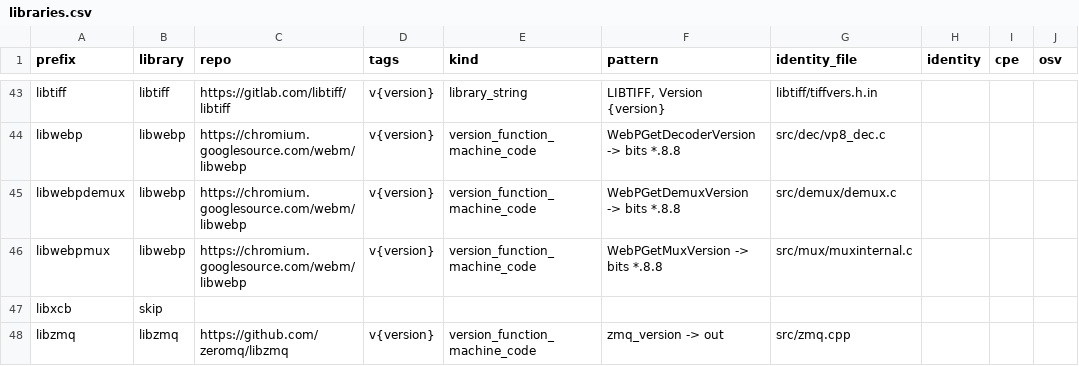
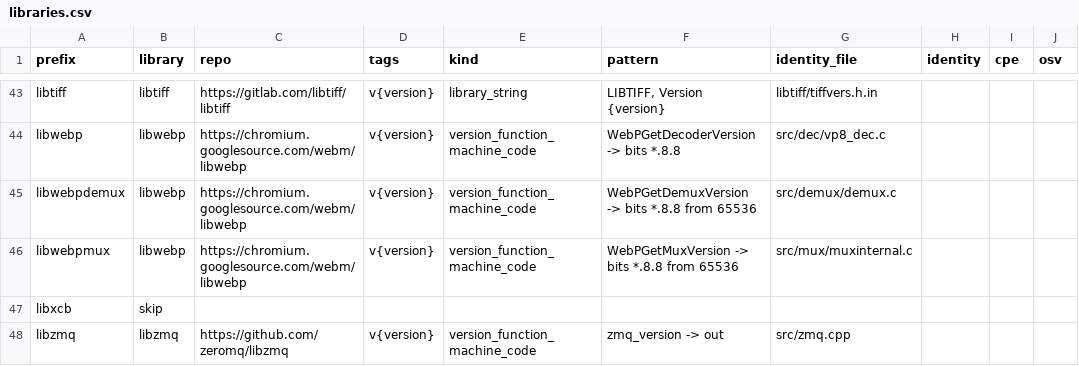
Before and after one commit to jessehammons/pypiscan, a CSV file: data/libraries.csv, drawn as a sheet; only a part is shown, gaps mark what is left out.

```diff
--- a/data/libraries.csv
+++ b/data/libraries.csv
@@ -44,4 +44,4 @@ libtiff,libtiff,https://gitlab.com/libtiff/libtiff,v{version},library_string,"LI
 libwebp,libwebp,https://chromium.googlesource.com/webm/libwebp,v{version},version_function_machine_code,WebPGetDecoderVersion -> bits *.8.8,src/dec/vp8_dec.c,,,
-libwebpdemux,libwebp,https://chromium.googlesource.com/webm/libwebp,v{version},version_function_machine_code,WebPGetDemuxVersion -> bits *.8.8,src/demux/demux.c,,,
-libwebpmux,libwebp,https://chromium.googlesource.com/webm/libwebp,v{version},version_function_machine_code,WebPGetMuxVersion -> bits *.8.8,src/mux/muxinternal.c,,,
+libwebpdemux,libwebp,https://chromium.googlesource.com/webm/libwebp,v{version},version_function_machine_code,WebPGetDemuxVersion -> bits *.8.8 from 65536,src/demux/demux.c,,,
+libwebpmux,libwebp,https://chromium.googlesource.com/webm/libwebp,v{version},version_function_machine_code,WebPGetMuxVersion -> bits *.8.8 from 65536,src/mux/muxinternal.c,,,
 libxcb,skip,,,,,,,,
```
Also changed, not shown: 4 other files.
